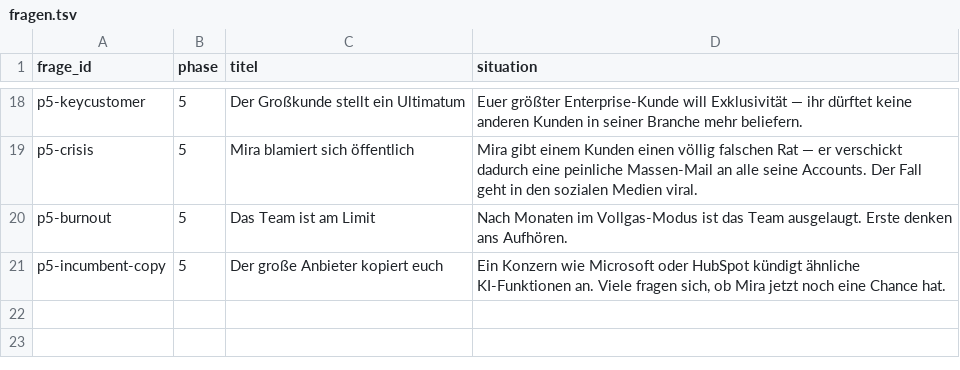
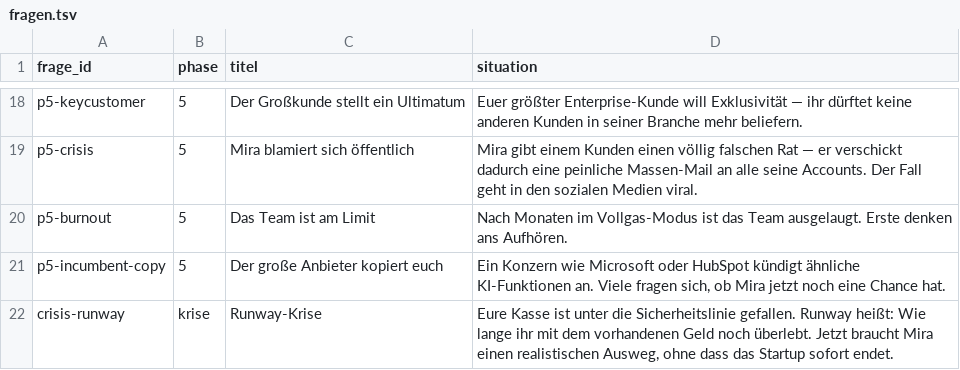
Before and after one commit to tbmn1996/founders-run, a TSV file: startup-simulation/content/fragen.tsv, drawn as a sheet; only a part is shown, gaps mark what is left out.

```diff
--- a/startup-simulation/content/fragen.tsv
+++ b/startup-simulation/content/fragen.tsv
@@ -21 +21,2 @@ p5-burnout	5	Das Team ist am Limit	Nach Monaten im Vollgas-Modus ist das Team au
 p5-incumbent-copy	5	Der große Anbieter kopiert euch	Ein Konzern wie Microsoft oder HubSpot kündigt ähnliche KI-Funktionen an. Viele fragen sich, ob Mira jetzt noch eine Chance hat.
+crisis-runway	krise	Runway-Krise	Eure Kasse ist unter die Sicherheitslinie gefallen. Runway heißt: Wie lange ihr mit dem vorhandenen Geld noch überlebt. Jetzt braucht Mira einen realistischen Ausweg, ohne dass das Startup sofort endet.
```
Also changed, not shown: startup-simulation/content/antworten.tsv, 5 other files.
